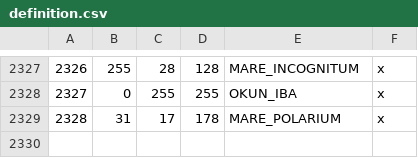
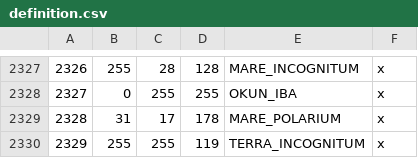
Before and after one commit to Calradian-Kings-Mod-Team/Calradian_Kings, a CSV file: map_data/definition.csv, drawn as a sheet; only a part is shown, gaps mark what is left out; the diff names each change by its address in the sheet, - before the commit and + after, or states it on an @@ line.

Commit message:
province terrain fixes & addition to province map

```diff
--- a/map_data/definition.csv
+++ b/map_data/definition.csv
+row 2330: 2329 | 255 | 255 | 119 | TERRA_INCOGNITUM | x
```
Also changed, not shown: 3 other files.
